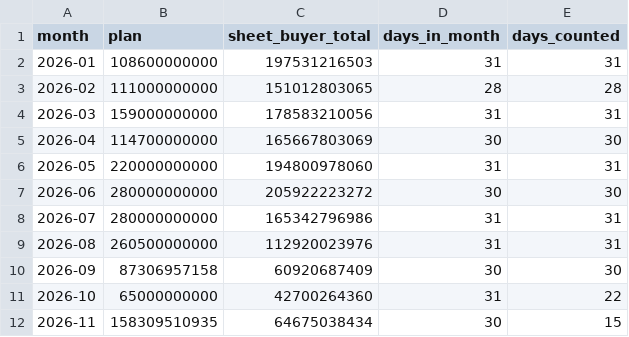
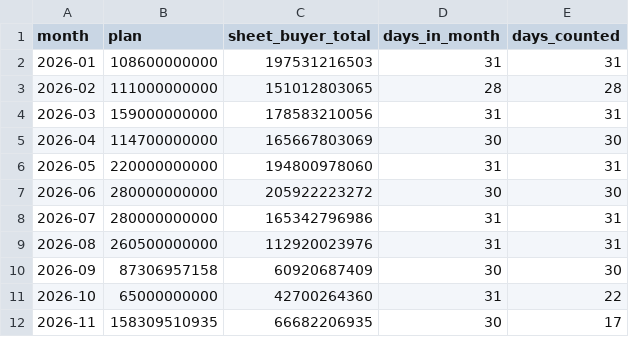
Before and after one commit to vynguyen-HO/ezs-dashboard, a CSV file: shopee/data/shp_month_plan.csv, drawn as a sheet.

```diff
--- a/shopee/data/shp_month_plan.csv
+++ b/shopee/data/shp_month_plan.csv
@@ -11,2 +11,2 @@ month,plan,sheet_buyer_total,days_in_month,days_counted
 2026-10,65000000000,42700264360,31,22
-2026-11,158309510935,64675038434,30,15
+2026-11,158309510935,66682206935,30,17
```
Also changed, not shown: shopee/data/shp_daily.csv, shopee/data/shp_monthly.csv, 6 other files.
